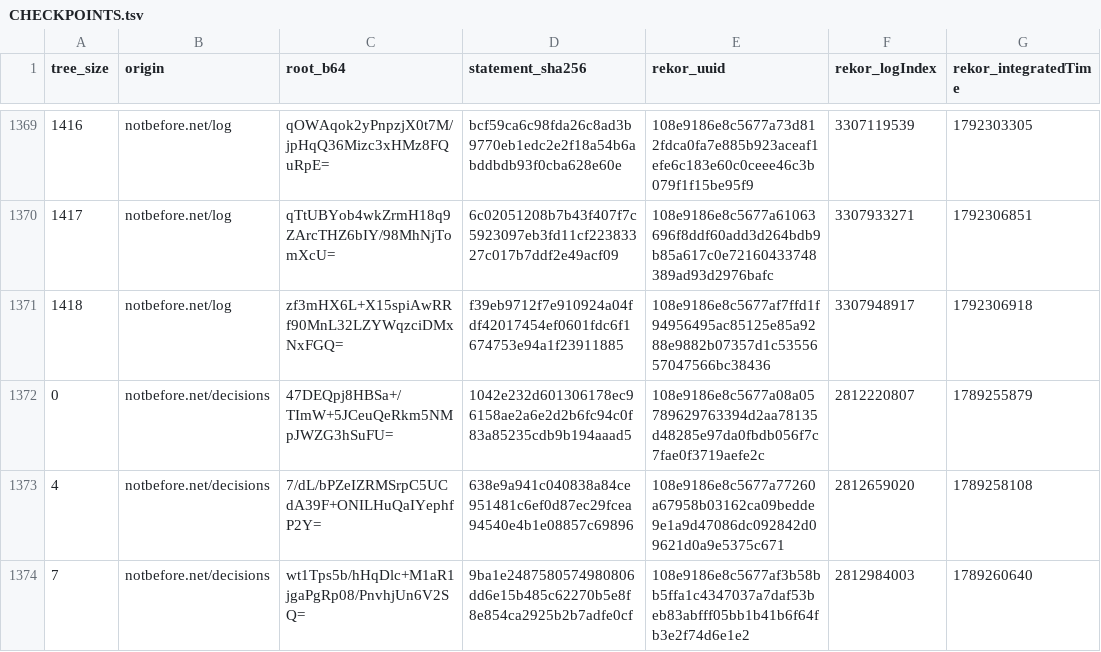
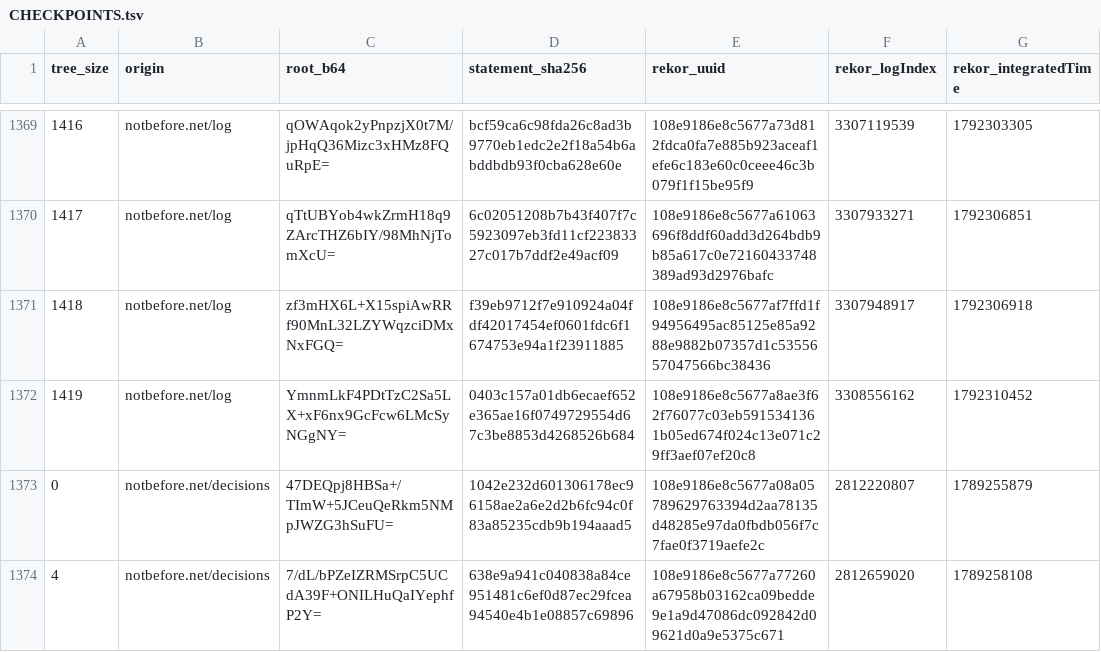
Before and after one commit to docdailey/qrng-beacon-log, a TSV file: CHECKPOINTS.tsv, drawn as a sheet; only a part is shown, gaps mark what is left out; the shorter side is filled out with more unchanged rows; the diff names each change by its address in the sheet, - before the commit and + after, or states it on an @@ line.

```diff
--- a/CHECKPOINTS.tsv
+++ b/CHECKPOINTS.tsv
+row 1372: 1419 | notbefore.net/log | YmnmLkF4PDtTzC2Sa5LX+xF6nx9GcFcw6LMcSyNGgNY= | 0403c157a01db6ecaef652e365ae16f0749729554d67c3be8853d4268526b684 | 108e9186e8c5677a8ae3f62f76077c03eb5915341361b05ed674f024c13e071c29ff3aef07ef20c8 | 3308556162 | 1792310452
```
Also changed, not shown: INDEX.tsv, 9 other files.
